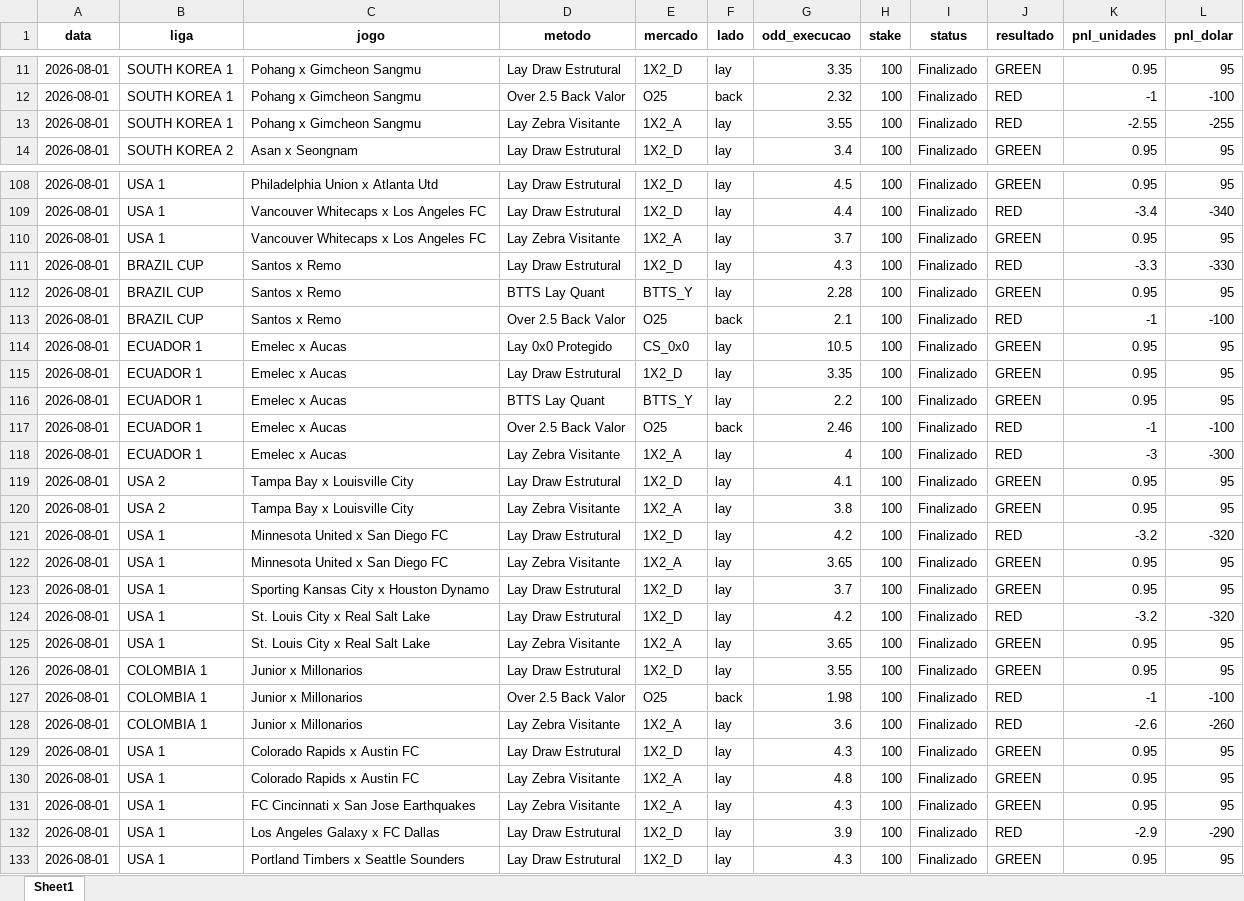
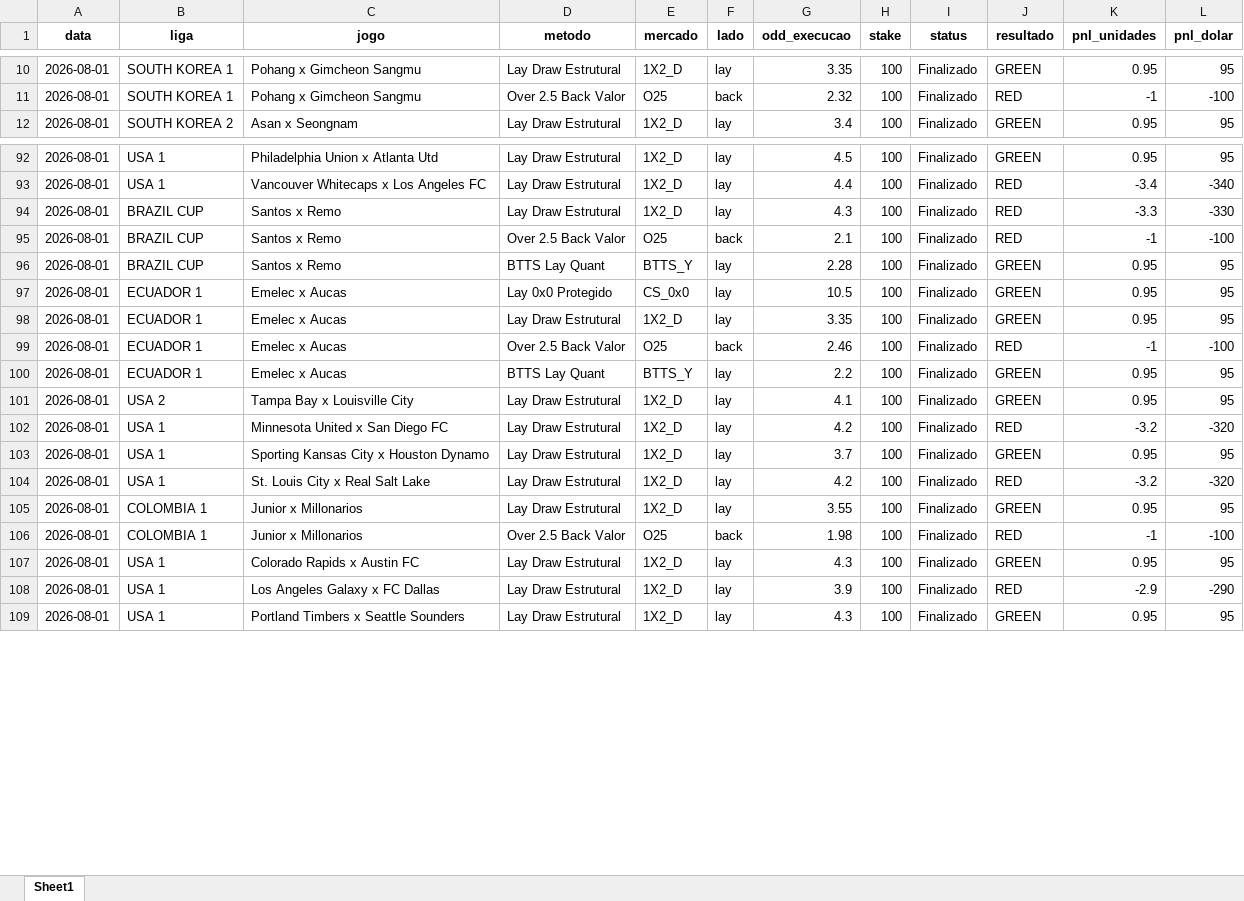
Before and after one commit to rpthiago/ARKAD_PROD, an Excel workbook: paper_trading_forward_setembro_2026.xlsx, sheet Sheet1, drawn as a sheet; only a part is shown, gaps mark what is left out; values as stored, in another font and other column widths than the file's, no borders; removed rows and columns are numbered as before the commit, all else as after; the diff covers the shown part only; the diff names each change by its address in the sheet, - before the commit and + after, or states it on an @@ line.

```diff
--- a/paper_trading_forward_setembro_2026.xlsx (sheet Sheet1)
+++ b/paper_trading_forward_setembro_2026.xlsx (sheet Sheet1)
-row 13: 2026-08-01 | SOUTH KOREA 1 | Pohang x Gimcheon Sangmu | Lay Zebra Visitante | 1X2_A | lay | 3.55 | 100 | Finalizado | RED | -2.55 | -255
-row 110: 2026-08-01 | USA 1 | Vancouver Whitecaps x Los Angeles FC | Lay Zebra Visitante | 1X2_A | lay | 3.7 | 100 | Finalizado | GREEN | 0.95 | 95
@@ row 113 moved to row 95: 2026-08-01 @@
@@ row 117 moved to row 99: 2026-08-01 @@
-row 118: 2026-08-01 | ECUADOR 1 | Emelec x Aucas | Lay Zebra Visitante | 1X2_A | lay | 4 | 100 | Finalizado | RED | -3 | -300
-row 120: 2026-08-01 | USA 2 | Tampa Bay x Louisville City | Lay Zebra Visitante | 1X2_A | lay | 3.8 | 100 | Finalizado | GREEN | 0.95 | 95
-row 122: 2026-08-01 | USA 1 | Minnesota United x San Diego FC | Lay Zebra Visitante | 1X2_A | lay | 3.65 | 100 | Finalizado | GREEN | 0.95 | 95
-row 125: 2026-08-01 | USA 1 | St. Louis City x Real Salt Lake | Lay Zebra Visitante | 1X2_A | lay | 3.65 | 100 | Finalizado | GREEN | 0.95 | 95
-row 128: 2026-08-01 | COLOMBIA 1 | Junior x Millonarios | Lay Zebra Visitante | 1X2_A | lay | 3.6 | 100 | Finalizado | RED | -2.6 | -260
-row 130: 2026-08-01 | USA 1 | Colorado Rapids x Austin FC | Lay Zebra Visitante | 1X2_A | lay | 4.8 | 100 | Finalizado | GREEN | 0.95 | 95
-row 131: 2026-08-01 | USA 1 | FC Cincinnati x San Jose Earthquakes | Lay Zebra Visitante | 1X2_A | lay | 4.3 | 100 | Finalizado | GREEN | 0.95 | 95
```
Also changed, not shown: 64 removed rows, 21 moved rows and 25 edited cells elsewhere in this sheet, 3 other files.
